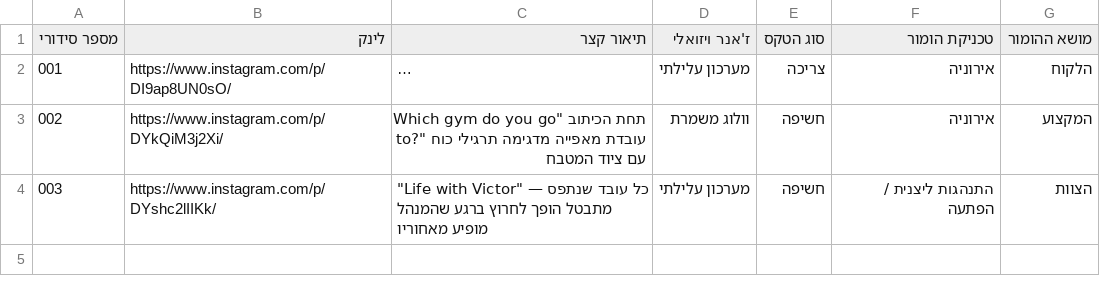
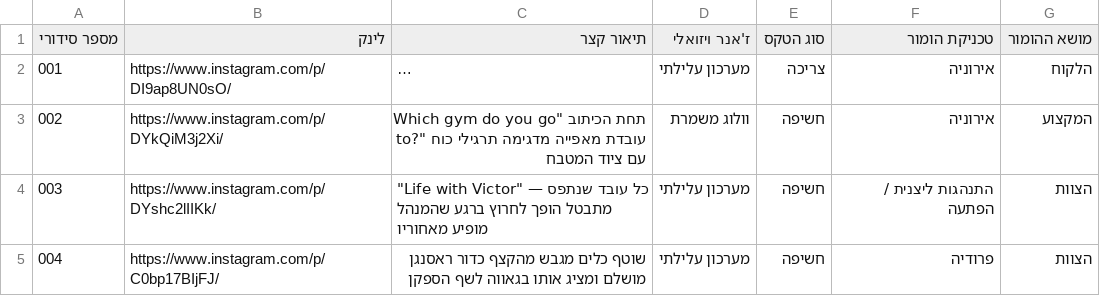
Before and after one commit to barakliver/danipro, a CSV file: research_database.csv, drawn as a sheet; long unchanged cells end in ….

```diff
--- a/research_database.csv
+++ b/research_database.csv
@@ -4 +4,2 @@
 003,https://www.instagram.com/p/DYshc2lIIKk/,"""Life with Victor"" — כל עובד שנתפס מתבטל הופך לחרוץ ברגע שהמנהל מופיע מאחוריו",מערכון עלילתי,חשיפה,התנהגות ליצנית / הפתעה,הצוות
+004,https://www.instagram.com/p/C0bp17BIjFJ/,שוטף כלים מגבש מהקצף כדור ראסנגן מושלם ומציג אותו בגאווה לשף הספקן,מערכון עלילתי,חשיפה,פרודיה,הצוות
```
Also changed, not shown: 2 other files.
